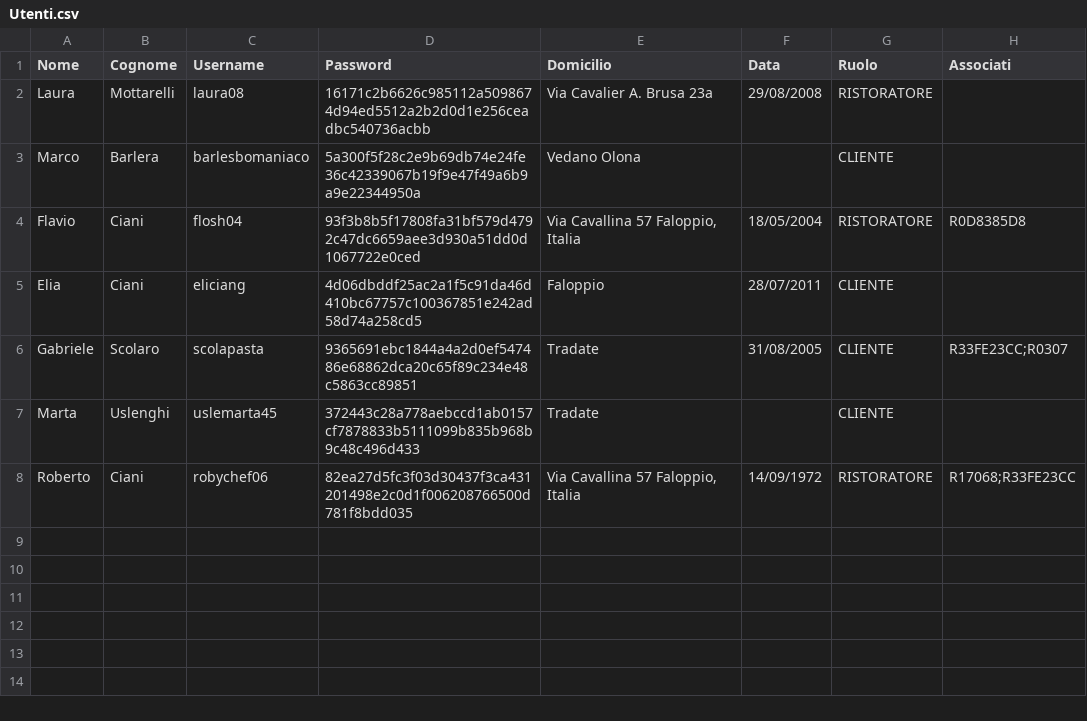
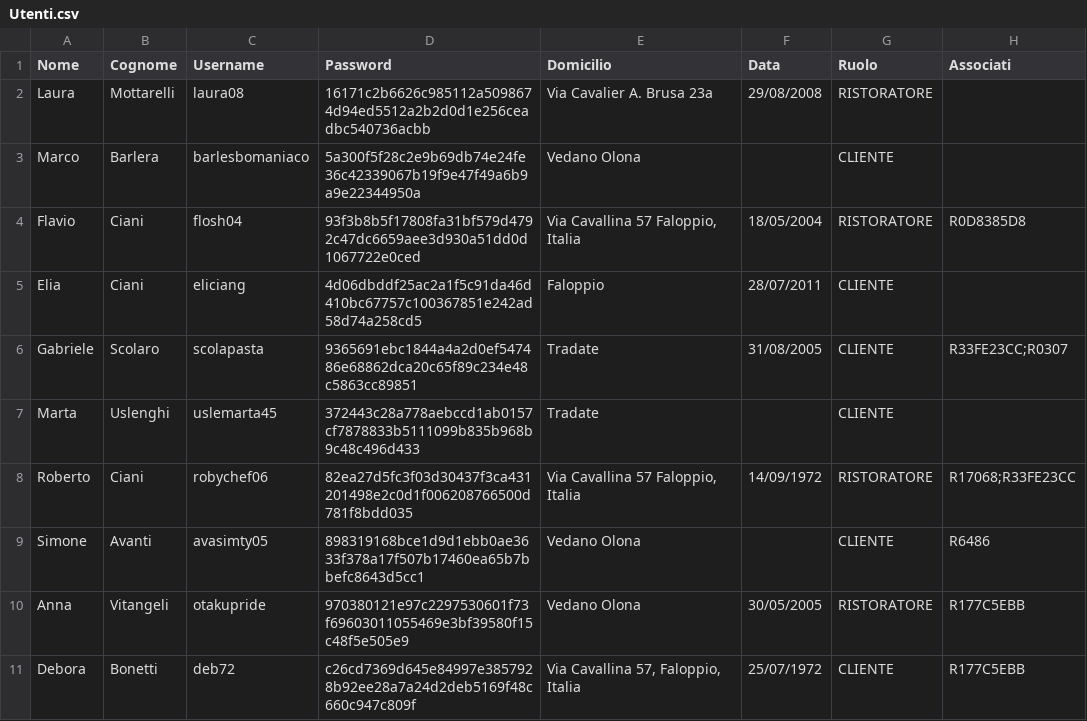
Before and after one commit to FlavioUni/TheKnife, a CSV file: data/Utenti.csv, drawn as a sheet; the diff names each change by its address in the sheet, - before the commit and + after, or states it on an @@ line.

```diff
--- a/data/Utenti.csv
+++ b/data/Utenti.csv
+row 9: Simone | Avanti | avasimty05 | 898319168bce1d9d1ebb0ae3633f378a17f507b17460ea65b7bbefc8643d5cc1 | Vedano Olona |  | CLIENTE | R6486
+row 10: Anna | Vitangeli | otakupride | 970380121e97c2297530601f73f69603011055469e3bf39580f15c48f5e505e9 | Vedano Olona | 30/05/2005 | RISTORATORE | R177C5EBB
+row 11: Debora | Bonetti | deb72 | c26cd7369d645e84997e3857928b92ee28a7a24d2deb5169f48c660c947c809f | Via Cavallina 57, Faloppio, Italia | 25/07/1972 | CLIENTE | R177C5EBB
```
Also changed, not shown: data/Recensioni.csv, 3 other files.
